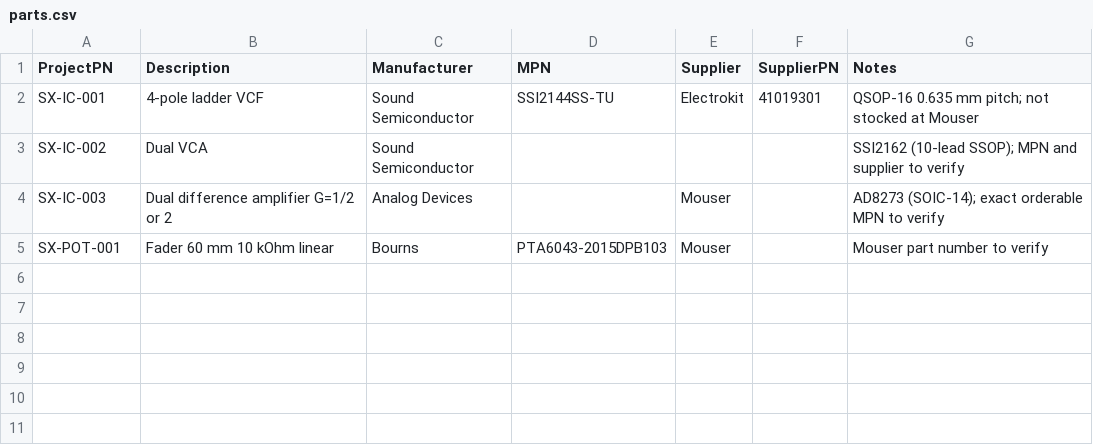
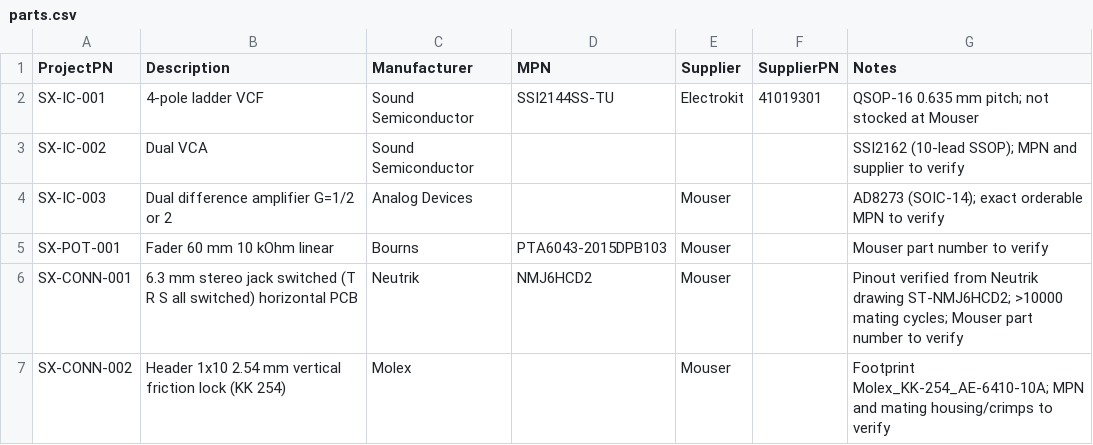
Before and after one commit to plektra/syntsamix, a CSV file: docs/parts.csv, drawn as a sheet; the diff names each change by its address in the sheet, - before the commit and + after, or states it on an @@ line.

```diff
--- a/docs/parts.csv
+++ b/docs/parts.csv
+row 6: SX-CONN-001 | 6.3 mm stereo jack switched (T R S all switched) horizontal PCB | Neutrik | NMJ6HCD2 | Mouser |  | Pinout verified from Neutrik drawing ST-NMJ6HCD2; >10000 mating cycles; Mouser part number to verify
+row 7: SX-CONN-002 | Header 1x10 2.54 mm vertical friction lock (KK 254) | Molex |  | Mouser |  | Footprint Molex_KK-254_AE-6410-10A; MPN and mating housing/crimps to verify
```
Also changed, not shown: 6 other files.
